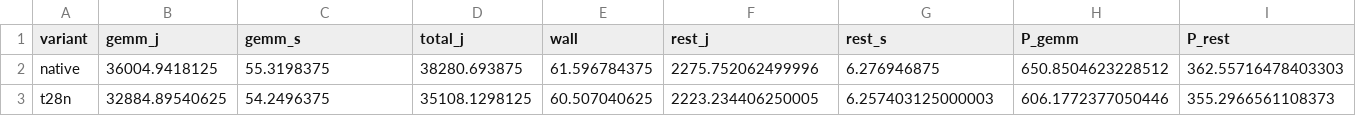
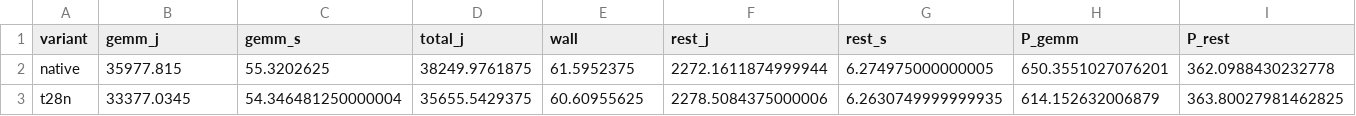
Before and after one commit to Koyingtw/mantissa-optimize, a CSV file: mi350/results/gp_energy.csv, drawn as a sheet; only a part is shown; the diff covers the shown part only; the diff names each change by its address in the sheet, - before the commit and + after, or states it on an @@ line.

```diff
--- a/mi350/results/gp_energy.csv
+++ b/mi350/results/gp_energy.csv
-B2 (gemm_j): 36004.9418125
+B2 (gemm_j): 35977.815
-C2 (gemm_s): 55.3198375
+C2 (gemm_s): 55.3202625
-D2 (total_j): 38280.693875
+D2 (total_j): 38249.9761875
-E2 (wall): 61.596784375
+E2 (wall): 61.5952375
-F2 (rest_j): 2275.752062499996
+F2 (rest_j): 2272.1611874999944
-G2 (rest_s): 6.276946875
+G2 (rest_s): 6.274975000000005
-H2 (P_gemm): 650.8504623228512
+H2 (P_gemm): 650.3551027076201
-I2 (P_rest): 362.55716478403303
+I2 (P_rest): 362.0988430232778
-B3 (gemm_j): 32884.89540625
+B3 (gemm_j): 33377.0345
-C3 (gemm_s): 54.2496375
+C3 (gemm_s): 54.346481250000004
-D3 (total_j): 35108.1298125
+D3 (total_j): 35655.5429375
-E3 (wall): 60.507040625
+E3 (wall): 60.60955625
-F3 (rest_j): 2223.234406250005
+F3 (rest_j): 2278.5084375000006
-G3 (rest_s): 6.257403125000003
+G3 (rest_s): 6.2630749999999935
-H3 (P_gemm): 606.1772377050446
+H3 (P_gemm): 614.152632006879
-I3 (P_rest): 355.2966561108373
+I3 (P_rest): 363.80027981462825
```
Also changed, not shown: 29 edited cells elsewhere in this file, mi350/results/kernel_cal.csv, mi350/results/model_apps.csv, 31 other files.
